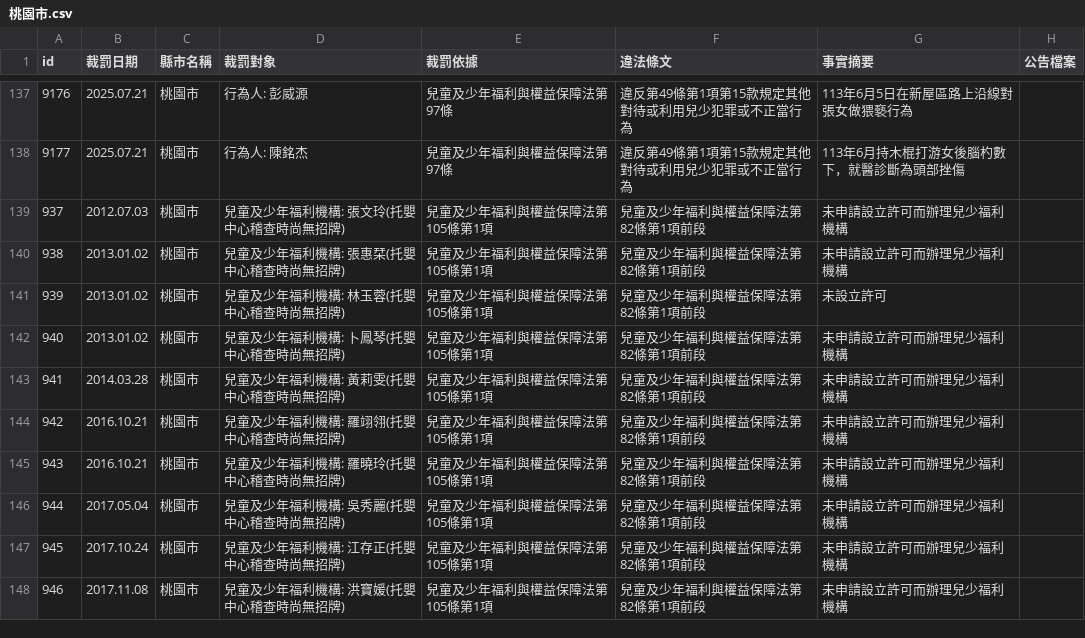
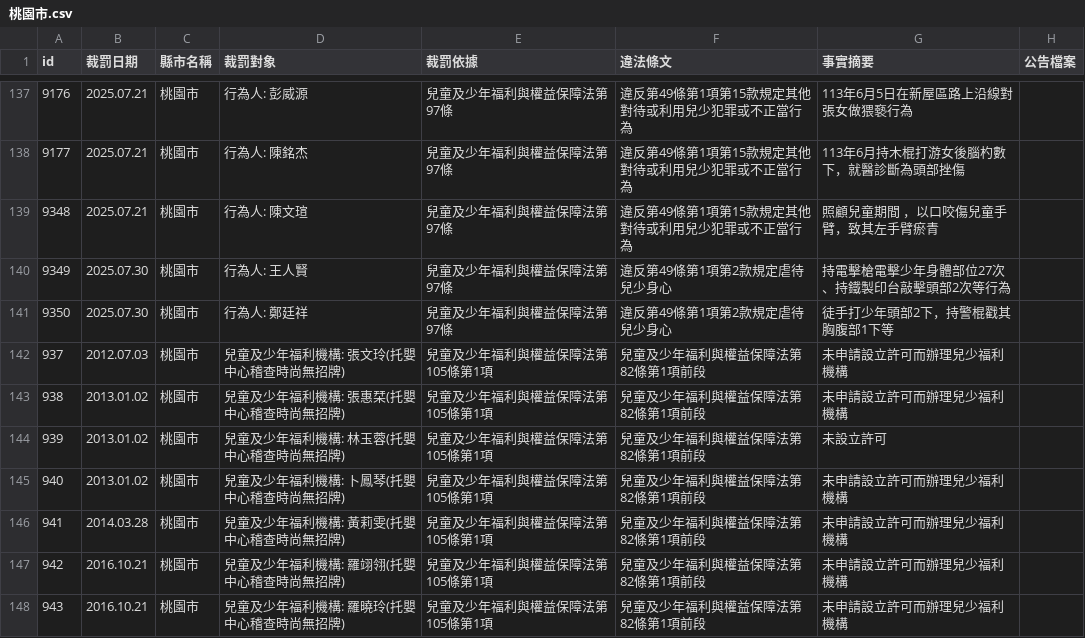
Before and after one commit to kiang/crc.sfaa.gov.tw, a CSV file: data/桃園市.csv, drawn as a sheet; only a part is shown, gaps mark what is left out; the shorter side is filled out with more unchanged rows; the diff names each change by its address in the sheet, - before the commit and + after, or states it on an @@ line.

```diff
--- a/data/桃園市.csv
+++ b/data/桃園市.csv
+row 139: 9348 | 2025.07.21 | 桃園市 | 行為人: 陳文瑄 | 兒童及少年福利與權益保障法第97條 | 違反第49條第1項第15款規定其他對待或利用兒少犯罪或不正當行為 | 照顧兒童期間 ，以口咬傷兒童手臂，致其左手臂瘀青
+row 140: 9349 | 2025.07.30 | 桃園市 | 行為人: 王人賢 | 兒童及少年福利與權益保障法第97條 | 違反第49條第1項第2款規定虐待兒少身心 | 持電擊槍電擊少年身體部位27次、持鐵製印台敲擊頭部2次等行為
+row 141: 9350 | 2025.07.30 | 桃園市 | 行為人: 鄭廷祥 | 兒童及少年福利與權益保障法第97條 | 違反第49條第1項第2款規定虐待兒少身心 | 徒手打少年頭部2下，持警棍戳其胸腹部1下等
```
Also changed, not shown: 6 other files.
